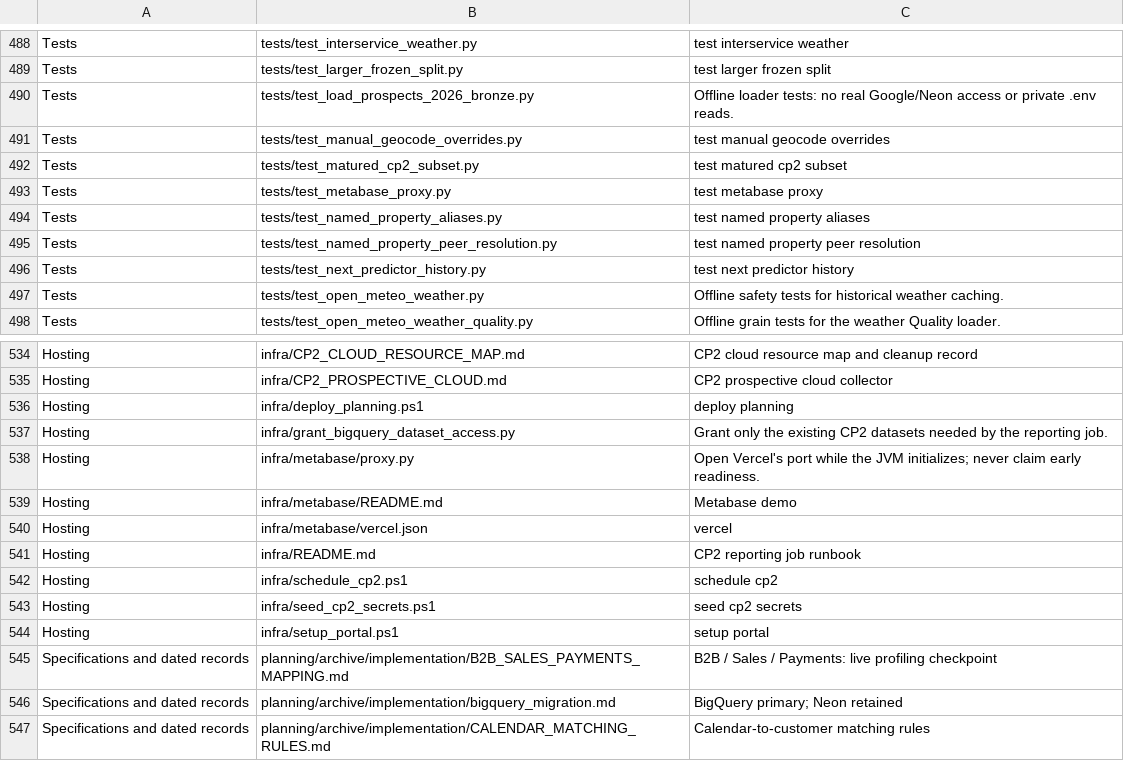
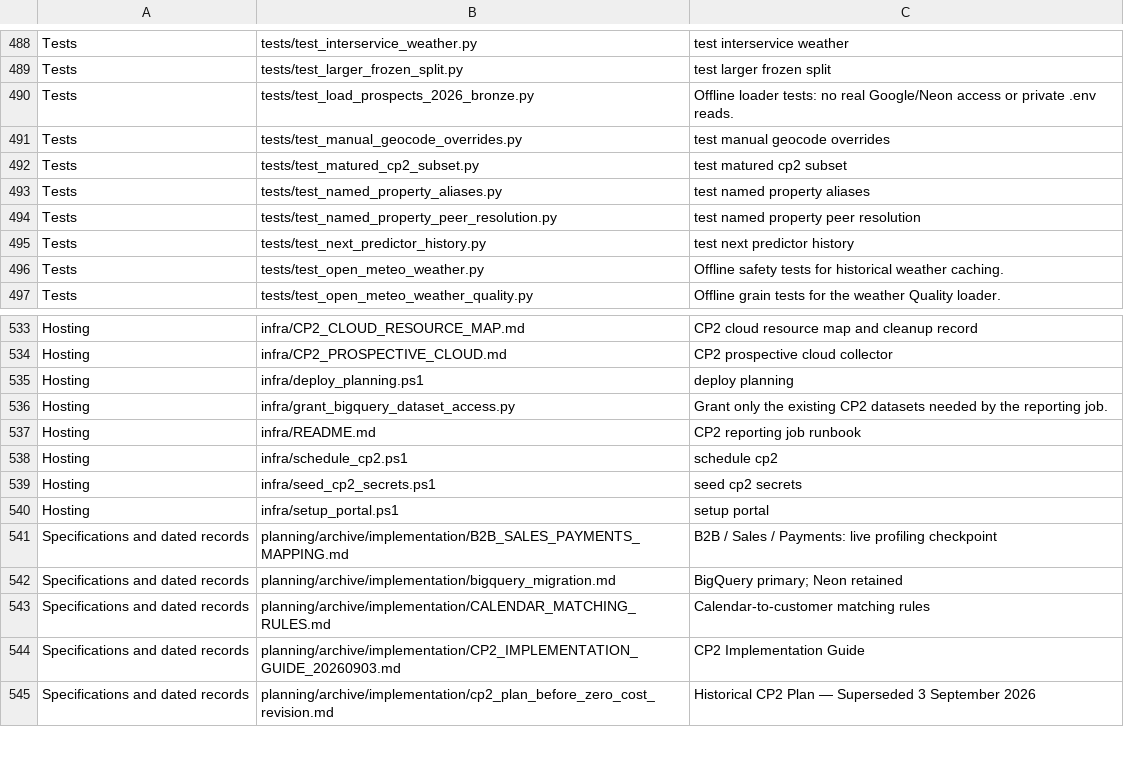
Before and after one commit to Thevesh-Chandran/Capstone-Project-x-Nomobug, a CSV file: project_guide/File_Catalogue.csv, drawn as a sheet; only a part is shown, gaps mark what is left out; the shorter side is filled out with more unchanged rows; the diff names each change by its address in the sheet, - before the commit and + after, or states it on an @@ line.

```diff
--- a/project_guide/File_Catalogue.csv
+++ b/project_guide/File_Catalogue.csv
-row 493: Tests | tests/test_metabase_proxy.py | test metabase proxy
-row 538: Hosting | infra/metabase/proxy.py | Open Vercel's port while the JVM initializes; never claim early readiness.
-row 539: Hosting | infra/metabase/README.md | Metabase demo
-row 540: Hosting | infra/metabase/vercel.json | vercel
```
Also changed, not shown: 15 other files.
